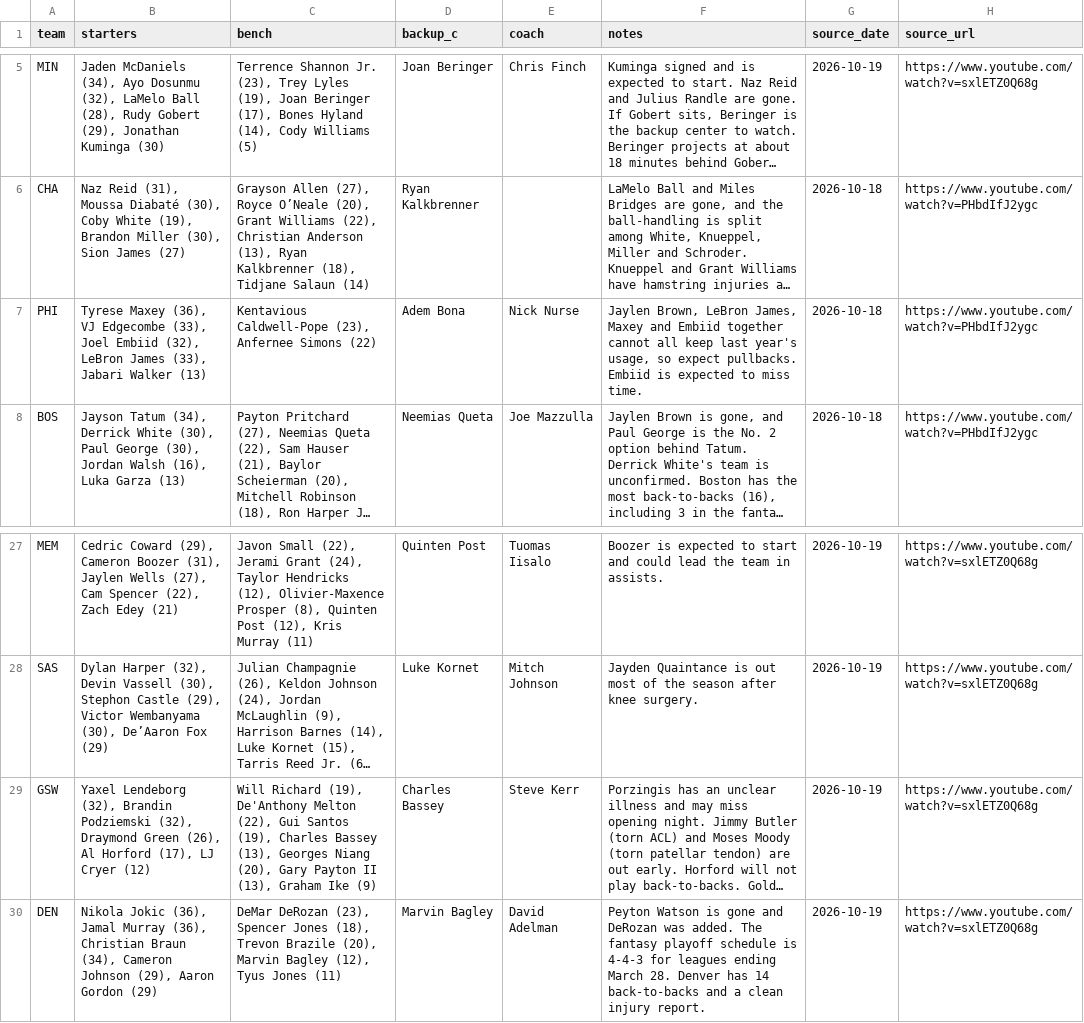
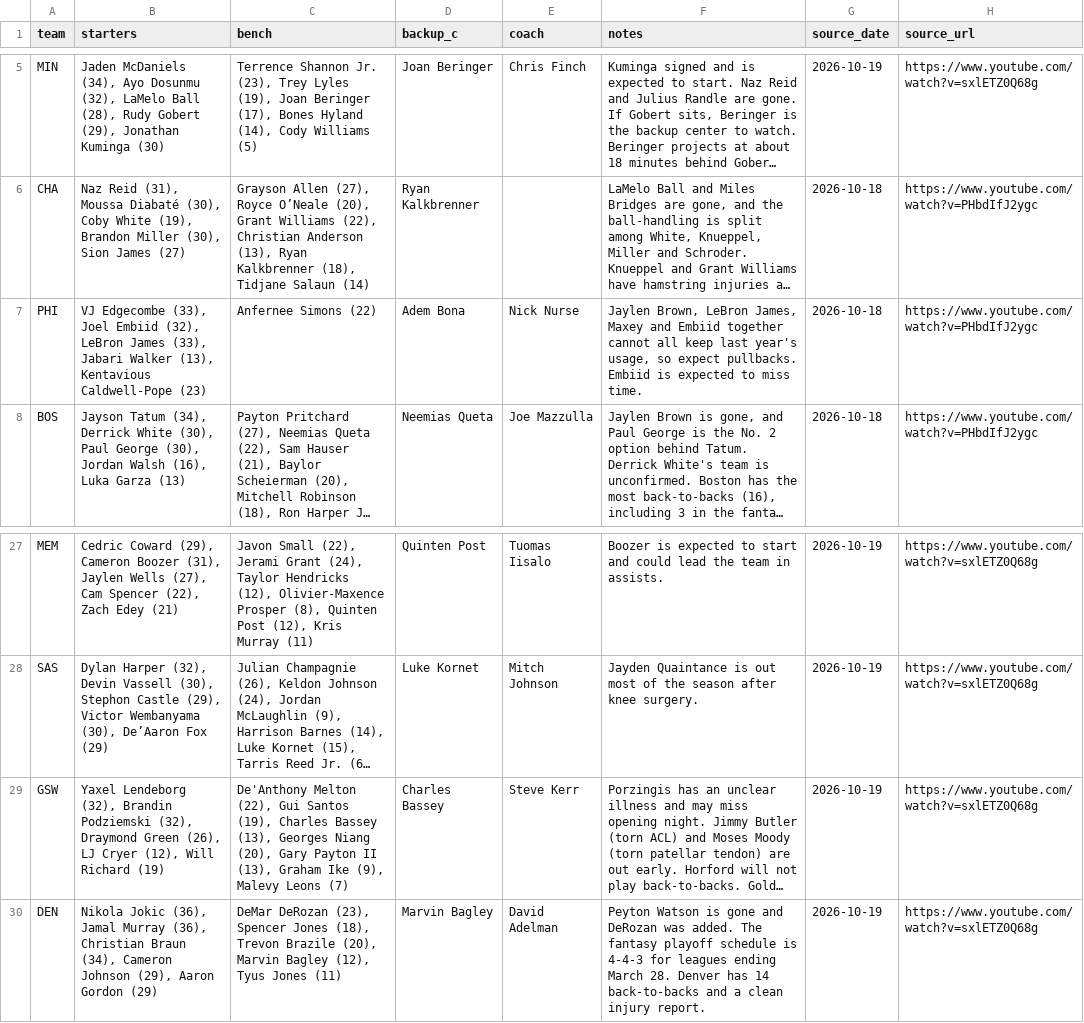
Before and after one commit to nascardataguy2/nba-2026-27, a CSV file: data/teams.csv, drawn as a sheet; only a part is shown, gaps mark what is left out; long unchanged cells end in …; the diff names each change by its address in the sheet, - before the commit and + after, or states it on an @@ line.

```diff
--- a/data/teams.csv
+++ b/data/teams.csv
-B7 (starters): Tyrese Maxey (36), VJ Edgecombe (33), Joel Embiid (32), LeBron James (33), Jabari Walker (13)
+B7 (starters): VJ Edgecombe (33), Joel Embiid (32), LeBron James (33), Jabari Walker (13), Kentavious Caldwell-Pope (23)
-C7 (bench): Kentavious Caldwell-Pope (23), Anfernee Simons (22)
+C7 (bench): Anfernee Simons (22)
-B29 (starters): …Green (26), Al Horford (17), LJ Cryer (12)
+B29 (starters): …Green (26), LJ Cryer (12), Will Richard (19)
-C29 (bench): Will Richard (19), De'Anthony Melton (22), Gui Santos (19), Charles Bassey (13), Georges Niang (20), Gary Payton II (13), Graham Ike (9)
+C29 (bench): De'Anthony Melton (22), Gui Santos (19), Charles Bassey (13), Georges Niang (20), Gary Payton II (13), Graham Ike (9), Malevy Leons (7)
```
Also changed, not shown: data/rankings.csv, 16 other files.
